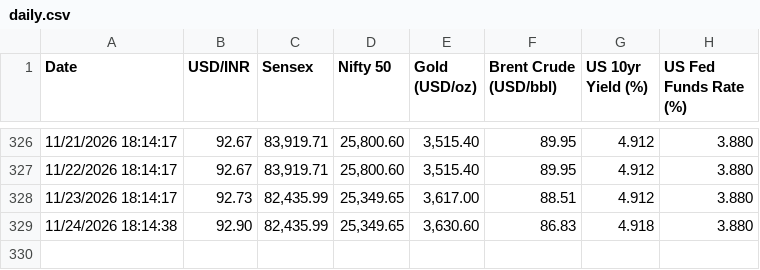
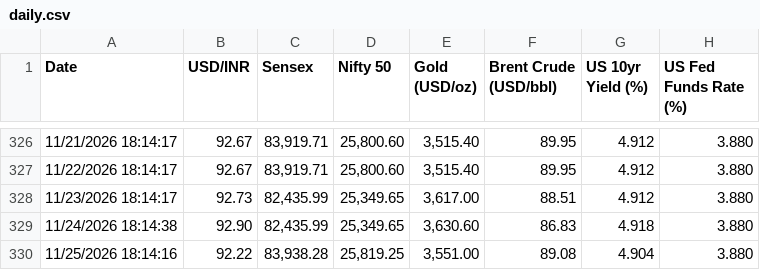
Before and after one commit to sravanpallapothu/macro-finance-dashboard, a CSV file: data/daily.csv, drawn as a sheet; only a part is shown, gaps mark what is left out; the diff names each change by its address in the sheet, - before the commit and + after, or states it on an @@ line.

```diff
--- a/data/daily.csv
+++ b/data/daily.csv
+row 330: 11/25/2026 18:14:16 | 92.22 | 83,938.28 | 25,819.25 | 3,551.00 | 89.08 | 4.904 | 3.880
```
